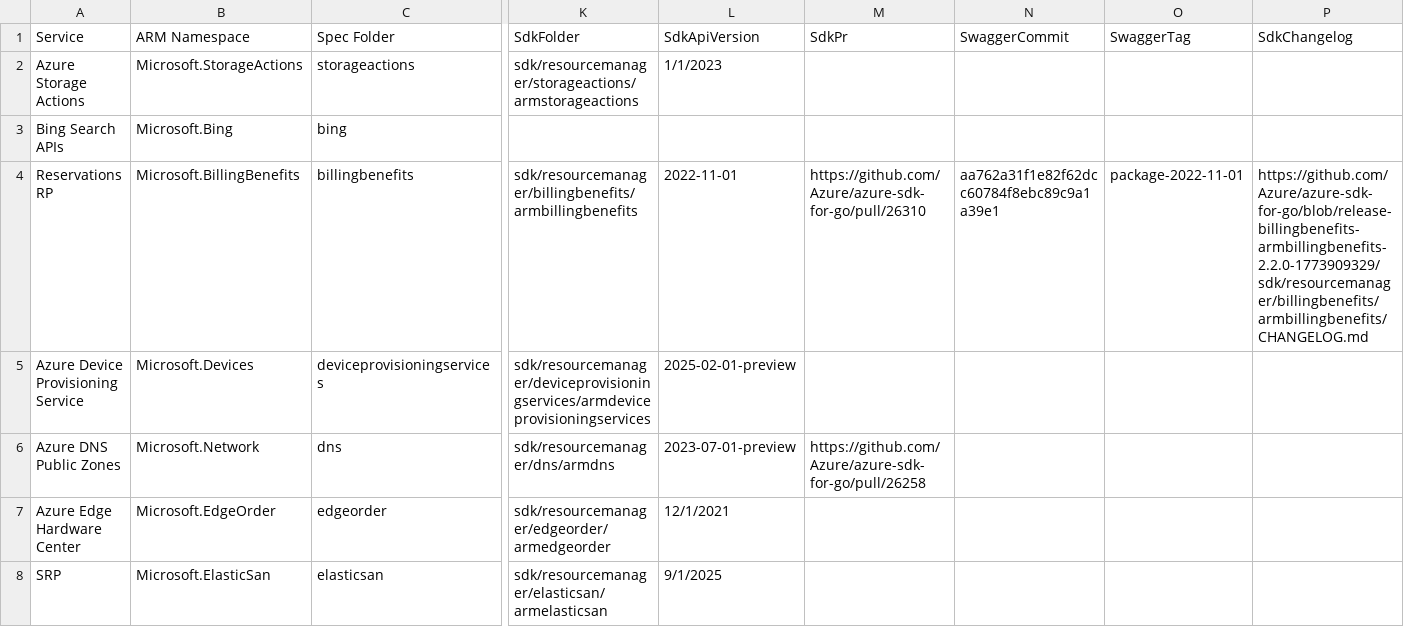
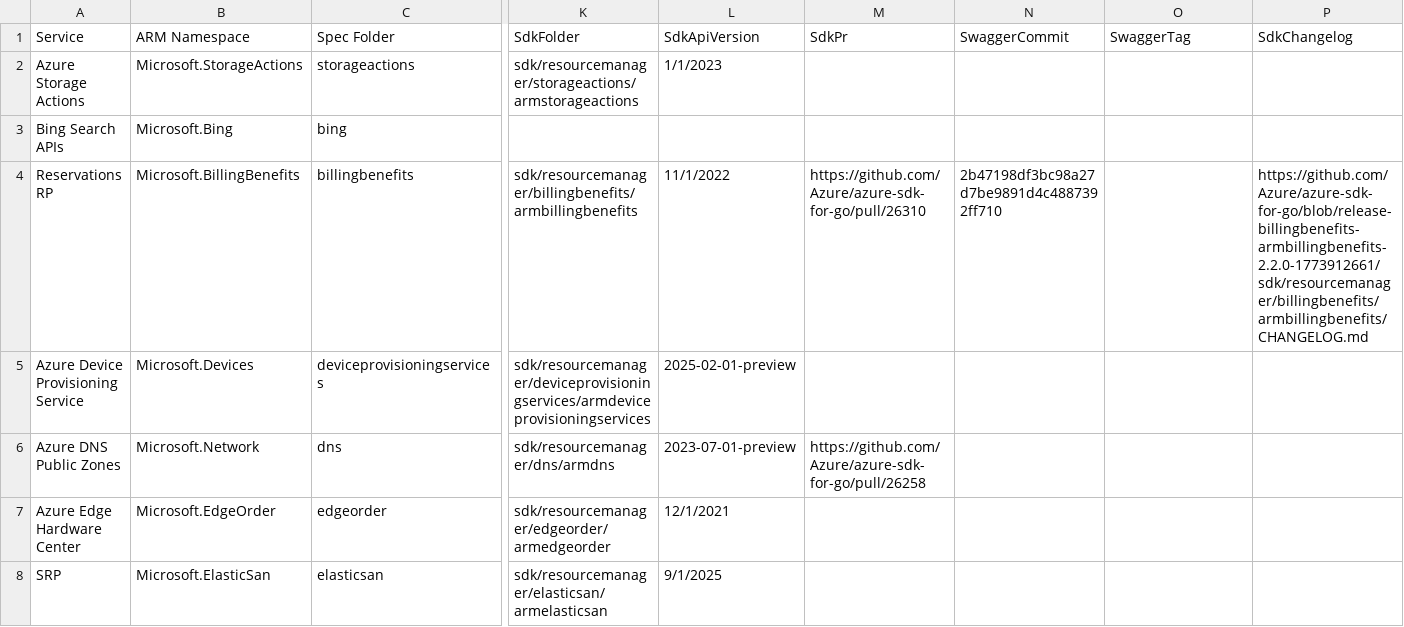
Before and after one commit to tadelesh/typespec-conversion-refresh, a CSV file: status.csv, drawn as a sheet; only a part is shown, gaps mark what is left out; the diff names each change by its address in the sheet, - before the commit and + after, or states it on an @@ line.

```diff
--- a/status.csv
+++ b/status.csv
-L4 (SdkApiVersion): 2022-11-01
+L4 (SdkApiVersion): 11/1/2022
-N4 (SwaggerCommit): aa762a31f1e82f62dcc60784f8ebc89c9a1a39e1
+N4 (SwaggerCommit): 2b47198df3bc98a27d7be9891d4c4887392ff710
-O4 (SwaggerTag): package-2022-11-01
+O4 (SwaggerTag): (empty)
-P4 (SdkChangelog): https://github.com/Azure/azure-sdk-for-go/blob/release-billingbenefits-armbillingbenefits-2.2.0-1773909329/sdk/resourcemanager/billingbenefits/armbillingbenefits/CHANGELOG.md
+P4 (SdkChangelog): https://github.com/Azure/azure-sdk-for-go/blob/release-billingbenefits-armbillingbenefits-2.2.0-1773912661/sdk/resourcemanager/billingbenefits/armbillingbenefits/CHANGELOG.md
```
